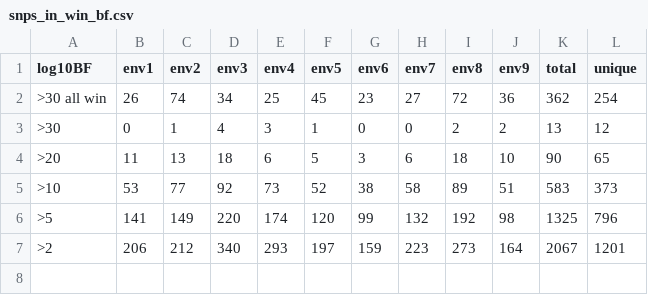
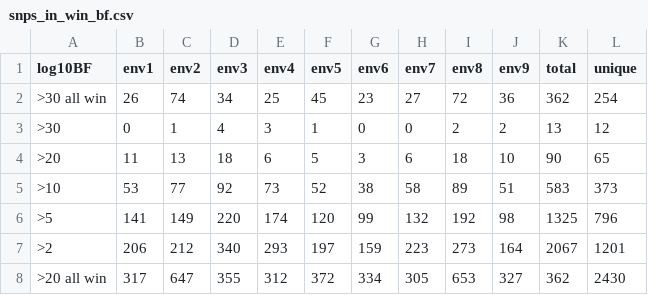
Before and after one commit to anstettd/Mimulus_offset, a CSV file: data/genomic_data/snps_in_win_bf.csv, drawn as a sheet; the diff names each change by its address in the sheet, - before the commit and + after, or states it on an @@ line.

```diff
--- a/data/genomic_data/snps_in_win_bf.csv
+++ b/data/genomic_data/snps_in_win_bf.csv
+row 8: >20 all win | 317 | 647 | 355 | 312 | 372 | 334 | 305 | 653 | 327 | 362 | 2430
```
Also changed, not shown: 23 other files.
